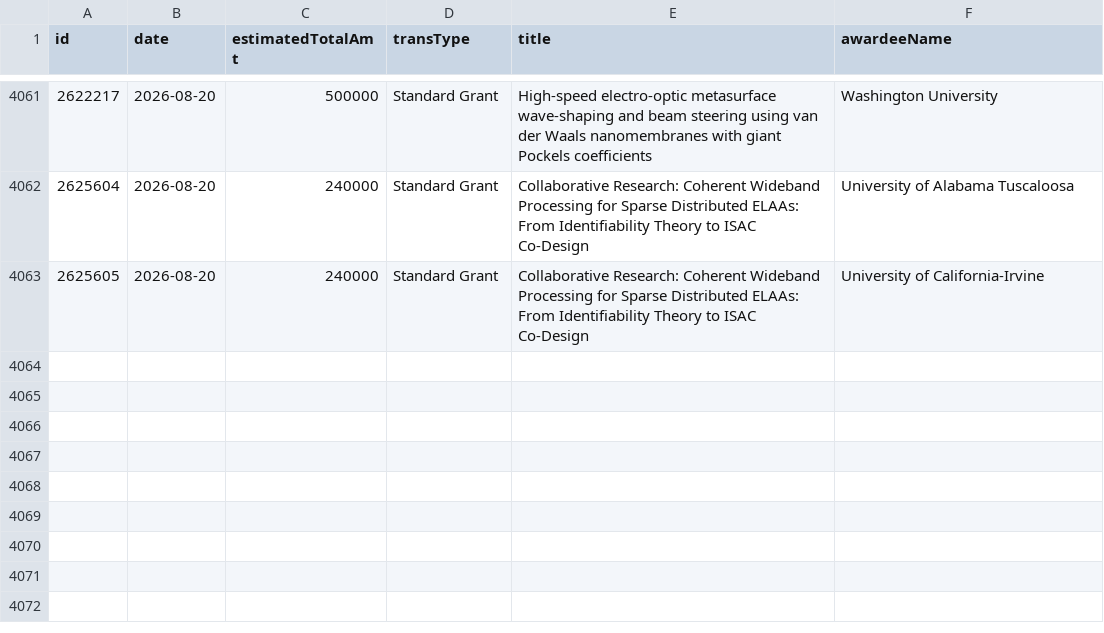
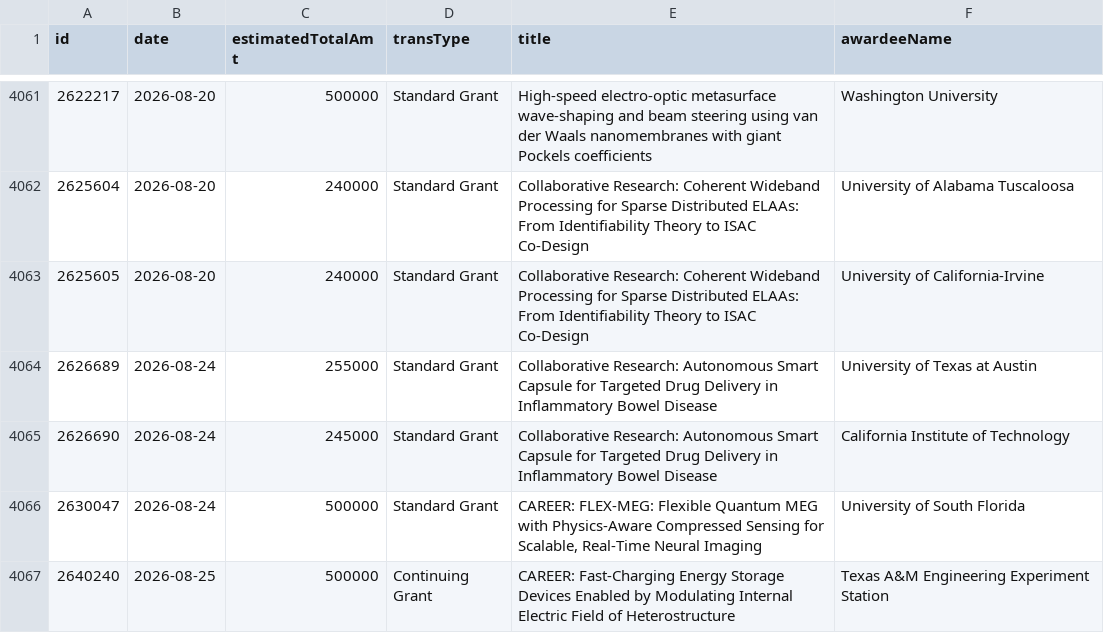
Before and after one commit to jpwolfson/science-funding-dashboard, a CSV file: data/nsf/eng/eccs/awards.csv, drawn as a sheet; only a part is shown, gaps mark what is left out; the diff names each change by its address in the sheet, - before the commit and + after, or states it on an @@ line.

```diff
--- a/data/nsf/eng/eccs/awards.csv
+++ b/data/nsf/eng/eccs/awards.csv
+row 4064: 2626689 | 2026-08-24 | 255000 | Standard Grant | Collaborative Research: Autonomous Smart Capsule for Targeted Drug Delivery in Inflammatory Bowel Disease | University of Texas at Austin
+row 4065: 2626690 | 2026-08-24 | 245000 | Standard Grant | Collaborative Research: Autonomous Smart Capsule for Targeted Drug Delivery in Inflammatory Bowel Disease | California Institute of Technology
+row 4066: 2630047 | 2026-08-24 | 500000 | Standard Grant | CAREER: FLEX-MEG: Flexible Quantum MEG with Physics-Aware Compressed Sensing for Scalable, Real-Time Neural Imaging | University of South Florida
+row 4067: 2640240 | 2026-08-25 | 500000 | Continuing Grant | CAREER: Fast-Charging Energy Storage Devices Enabled by Modulating Internal Electric Field of Heterostructure | Texas A&M Engineering Experiment Station
```
Also changed, not shown: 1 other file.
